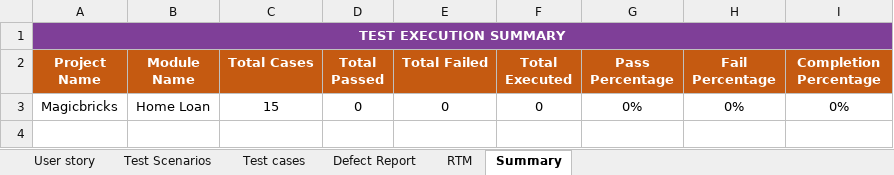
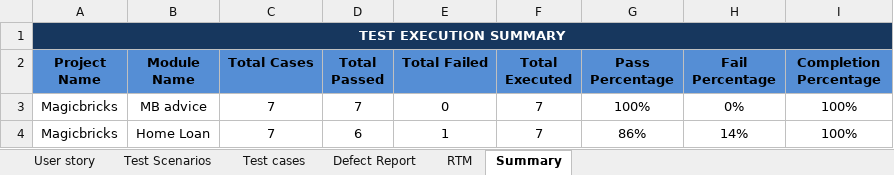
Before and after one commit to 07Nikita/orangeHRM, an Excel workbook: Magicbricks_Manual-Test-Plan.xlsx, sheet Summary, drawn as a sheet; values as stored, in another font and other column widths than the file's, no borders; the diff names each change by its address in the sheet, - before the commit and + after, or states it on an @@ line.

```diff
--- a/Magicbricks_Manual-Test-Plan.xlsx (sheet Summary)
+++ b/Magicbricks_Manual-Test-Plan.xlsx (sheet Summary)
-A1 fill: #7F3F98
+A1 fill: #17375E
-B1:I1 fill: none
+B1:I1 fill: #17375E
@@ A2:I2 fill: #C55A11 → #558ED5, text colour: #FFFFFF → black @@
-B3 (Module Name): Home Loan
+B3 (Module Name): MB advice
-C3 (Total Cases): 15
+C3 (Total Cases): 7
-D3 (Total Passed): 0
+D3 (Total Passed): 7
-F3 (Total Executed): 0
+F3 (Total Executed): 7
-G3 (Pass Percentage): 0%
+G3 (Pass Percentage): 100%
-I3 (Completion Percentage): 0%
+I3 (Completion Percentage): 100%
+row 4: Magicbricks | Home Loan | 7 | 6 | 1 | 7 | 86% | 14% | 100%
```
Also changed, not shown: sheet Test cases, sheet Test Scenarios, sheet RTM, sheet User story, sheet Defect Report, formulas that keep their value.
